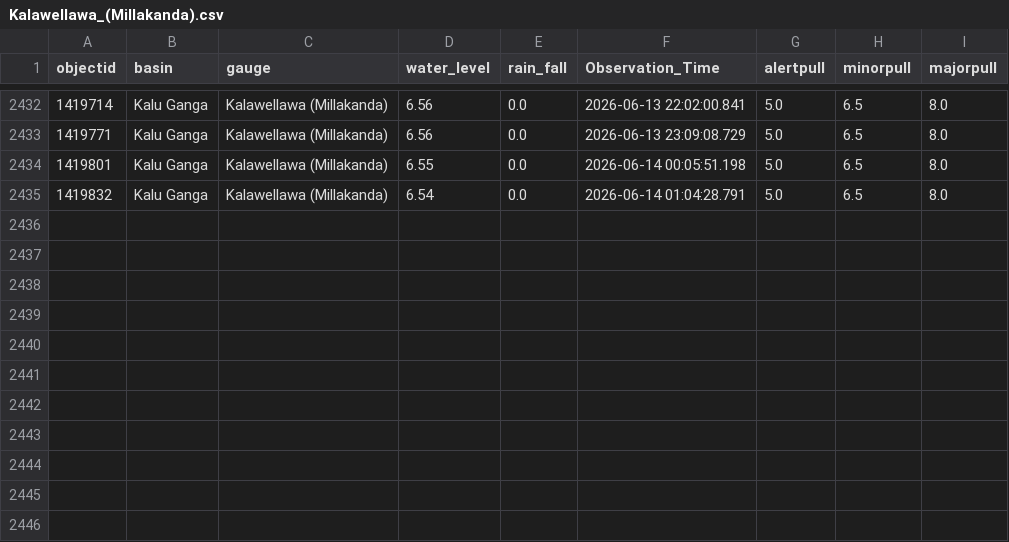
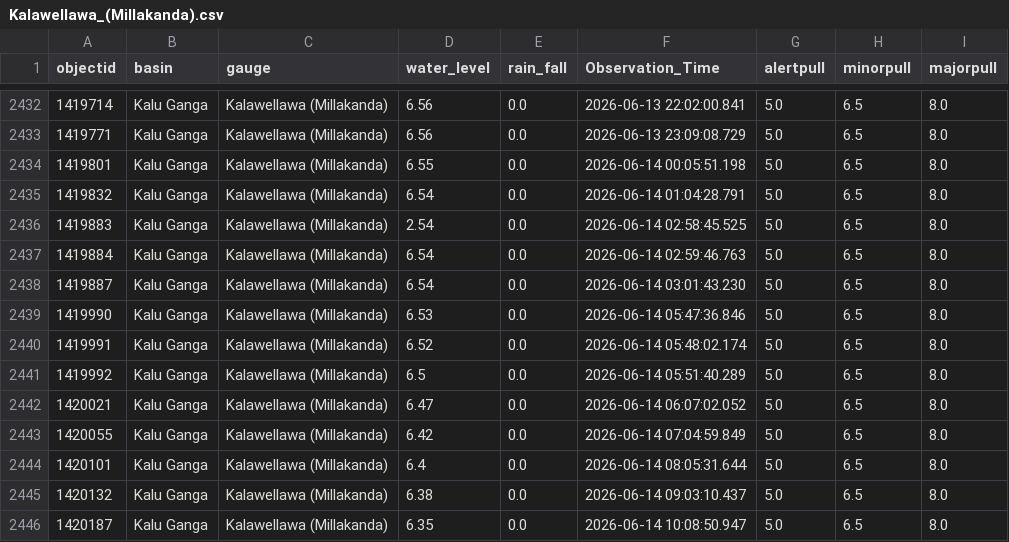
Before and after one commit to hhumal/Irrigation-Dept-Manual-River-Gauge-Readings, a CSV file: Station_Rainfall_CSVs/Kalawellawa_(Millakanda).csv, drawn as a sheet; only a part is shown, gaps mark what is left out; the diff names each change by its address in the sheet, - before the commit and + after, or states it on an @@ line.

```diff
--- a/Station_Rainfall_CSVs/Kalawellawa_(Millakanda).csv
+++ b/Station_Rainfall_CSVs/Kalawellawa_(Millakanda).csv
+row 2436: 1419883 | Kalu Ganga | Kalawellawa (Millakanda) | 2.54 | 0.0 | 2026-06-14 02:58:45.525 | 5.0 | 6.5 | 8.0
+row 2437: 1419884 | Kalu Ganga | Kalawellawa (Millakanda) | 6.54 | 0.0 | 2026-06-14 02:59:46.763 | 5.0 | 6.5 | 8.0
+row 2438: 1419887 | Kalu Ganga | Kalawellawa (Millakanda) | 6.54 | 0.0 | 2026-06-14 03:01:43.230 | 5.0 | 6.5 | 8.0
+row 2439: 1419990 | Kalu Ganga | Kalawellawa (Millakanda) | 6.53 | 0.0 | 2026-06-14 05:47:36.846 | 5.0 | 6.5 | 8.0
+row 2440: 1419991 | Kalu Ganga | Kalawellawa (Millakanda) | 6.52 | 0.0 | 2026-06-14 05:48:02.174 | 5.0 | 6.5 | 8.0
+row 2441: 1419992 | Kalu Ganga | Kalawellawa (Millakanda) | 6.5 | 0.0 | 2026-06-14 05:51:40.289 | 5.0 | 6.5 | 8.0
+row 2442: 1420021 | Kalu Ganga | Kalawellawa (Millakanda) | 6.47 | 0.0 | 2026-06-14 06:07:02.052 | 5.0 | 6.5 | 8.0
+row 2443: 1420055 | Kalu Ganga | Kalawellawa (Millakanda) | 6.42 | 0.0 | 2026-06-14 07:04:59.849 | 5.0 | 6.5 | 8.0
+row 2444: 1420101 | Kalu Ganga | Kalawellawa (Millakanda) | 6.4 | 0.0 | 2026-06-14 08:05:31.644 | 5.0 | 6.5 | 8.0
+row 2445: 1420132 | Kalu Ganga | Kalawellawa (Millakanda) | 6.38 | 0.0 | 2026-06-14 09:03:10.437 | 5.0 | 6.5 | 8.0
+row 2446: 1420187 | Kalu Ganga | Kalawellawa (Millakanda) | 6.35 | 0.0 | 2026-06-14 10:08:50.947 | 5.0 | 6.5 | 8.0
```
Also changed, not shown: Station_Rainfall_CSVs/Dunamale.csv, Station_Rainfall_CSVs/Panadugama.csv, 37 other files.
